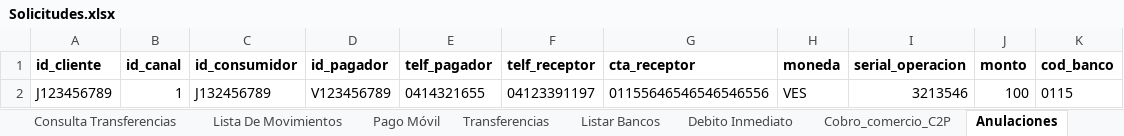
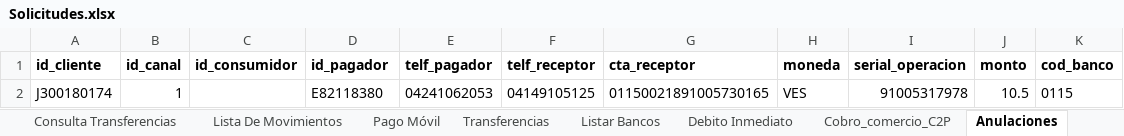
Before and after one commit to bigboythe2000-wq/Interconex, an Excel workbook: Solicitudes.xlsx, sheet Anulaciones, drawn as a sheet; values as stored, in another font and other column widths than the file's, no borders; removed rows and columns are numbered as before the commit, all else as after; the diff names each change by its address in the sheet, - before the commit and + after, or states it on an @@ line.

```diff
--- a/Solicitudes.xlsx (sheet Anulaciones)
+++ b/Solicitudes.xlsx (sheet Anulaciones)
-row 2: J123456789 | 1 | J132456789 | V123456789 | 0414321655 | 04123391197 | 01155646546546546556 | VES | 3213546 | 100 | 0115
+row 2: J300180174 | 1 |  | E82118380 | 04241062053 | 04149105125 | 01150021891005730165 | VES | 91005317978 | 10.5 | 0115
```
Also changed, not shown: sheet Cobro_comercio_C2P, sheet Debito Inmediato, Resultados.xlsx, 5 other files.
